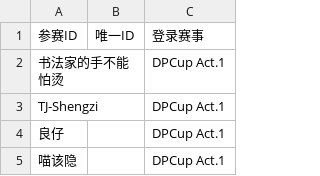
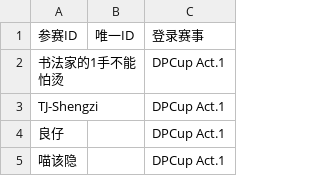
Before and after one commit to lyofcs/lyofcs.github.io, a CSV file: data/多ID选手对照表.csv, drawn as a sheet; only a part is shown.

Commit message:
由s***y上传参赛ID修改：书法家的1手不能怕烫

```diff
--- a/data/多ID选手对照表.csv
+++ b/data/多ID选手对照表.csv
@@ -1,3 +1,3 @@
 参赛ID,唯一ID,登录赛事
-书法家的手不能怕烫,,DPCup Act.1
+书法家的1手不能怕烫,,DPCup Act.1
 TJ-Shengzi,,DPCup Act.1
```
